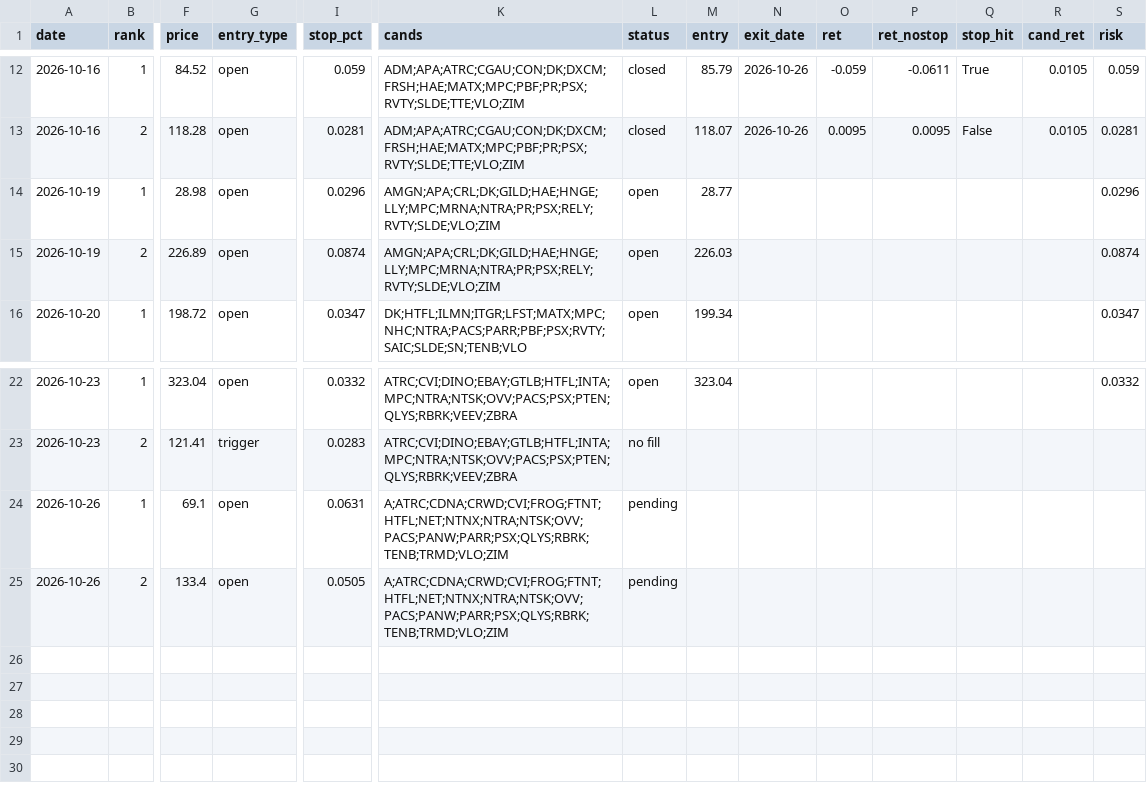
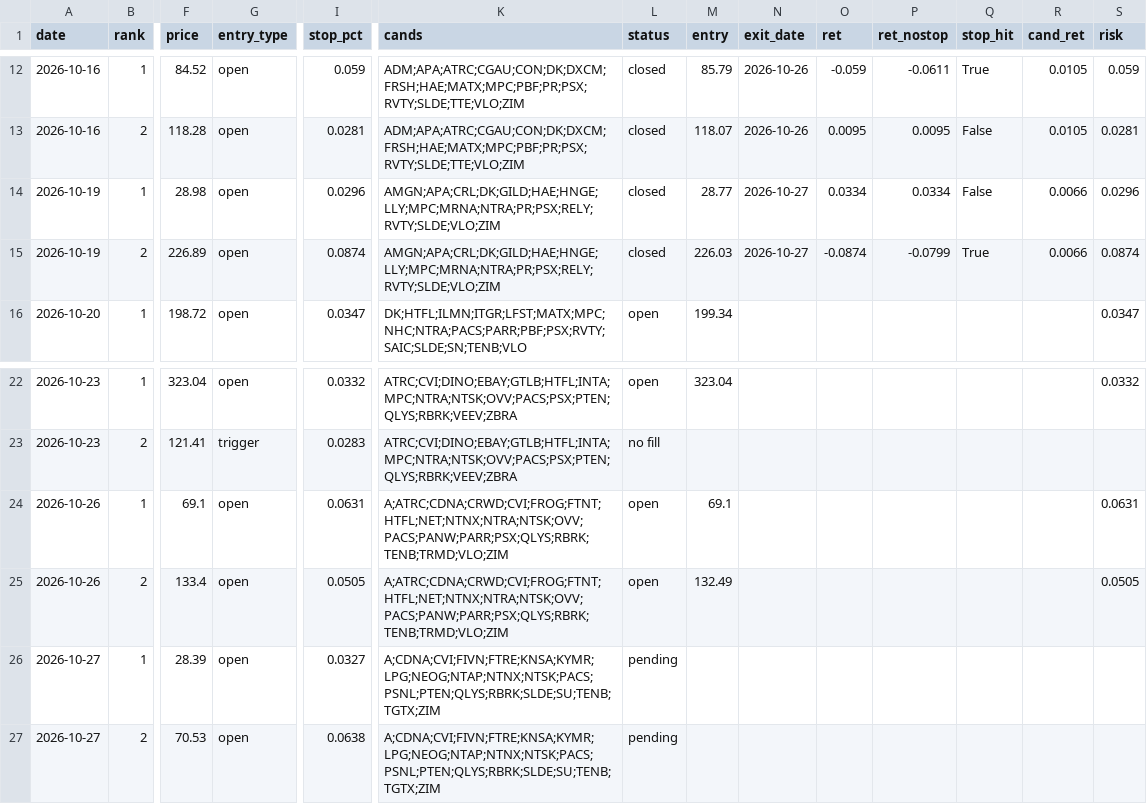
Before and after one commit to az123-stack/breadth-monitor, a CSV file: data/pick_ledger.csv, drawn as a sheet; only a part is shown, gaps mark what is left out; rows hold the shown columns only; the diff names each change by its address in the sheet, - before the commit and + after, or states it on an @@ line.

```diff
--- a/data/pick_ledger.csv
+++ b/data/pick_ledger.csv
-L14:L15 (status): open
+L14:L15 (status): closed
-N14:N15 (exit_date): (empty)
+N14:N15 (exit_date): 2026-10-27
-O14 (ret): (empty)
+O14 (ret): 0.0334
-P14 (ret_nostop): (empty)
+P14 (ret_nostop): 0.0334
-Q14 (stop_hit): (empty)
+Q14 (stop_hit): False
-R14:R15 (cand_ret): (empty)
+R14:R15 (cand_ret): 0.0066
-O15 (ret): (empty)
+O15 (ret): -0.0874
-P15 (ret_nostop): (empty)
+P15 (ret_nostop): -0.0799
-Q15 (stop_hit): (empty)
+Q15 (stop_hit): True
-L24:L25 (status): pending
+L24:L25 (status): open
-M24 (entry): (empty)
+M24 (entry): 69.1
-S24 (risk): (empty)
+S24 (risk): 0.0631
-M25 (entry): (empty)
+M25 (entry): 132.49
-S25 (risk): (empty)
+S25 (risk): 0.0505
+row 26: 2026-10-27 | 1 | 28.39 | open | 0.0327 | A;CDNA;CVI;FIVN;FTRE;KNSA;KYMR;LPG;NEOG;NTAP;NTNX;NTSK;PACS;PSNL;PTEN;QLYS;RBRK;SLDE;SU;TENB;TGTX;ZIM | pending
+row 27: 2026-10-27 | 2 | 70.53 | open | 0.0638 | A;CDNA;CVI;FIVN;FTRE;KNSA;KYMR;LPG;NEOG;NTAP;NTNX;NTSK;PACS;PSNL;PTEN;QLYS;RBRK;SLDE;SU;TENB;TGTX;ZIM | pending
```
Also changed, not shown: data/breadth.csv, data/decision_log.csv, 16 other files.
